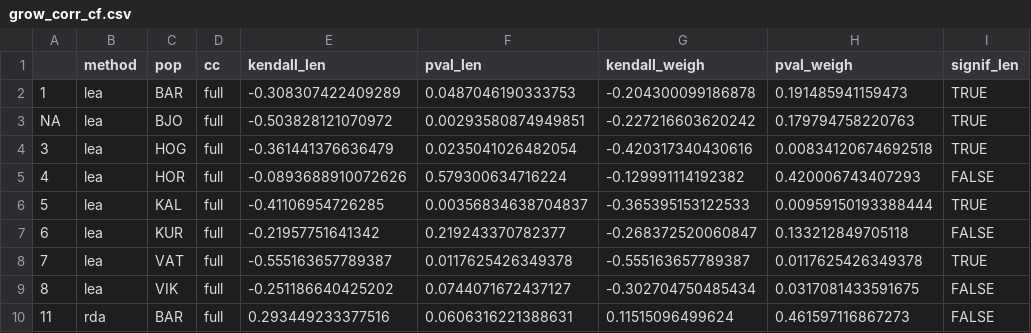
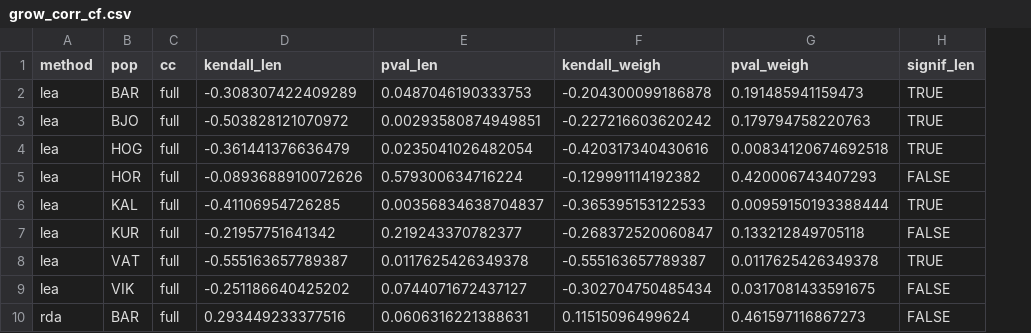
Before and after one commit to DrK-Lo/BalticEelgrass, a CSV file: results/GO_compare/grow_corr_cf.csv, drawn as a sheet; only a part is shown; removed rows and columns are numbered as before the commit, all else as after; the diff covers the shown part only; the diff names each change by its address in the sheet, - before the commit and + after, or states it on an @@ line.

```diff
--- a/results/GO_compare/grow_corr_cf.csv
+++ b/results/GO_compare/grow_corr_cf.csv
-column A, rows 2-10: 1 | NA | 3 | 4 | 5 | 6 | 7 | 8 | 11
```
Also changed, not shown: 16 added rows elsewhere in this file, results/GO_compare/grow_corr_cg.csv, results/GO_compare/grow_offset.csv, 8 other files.
